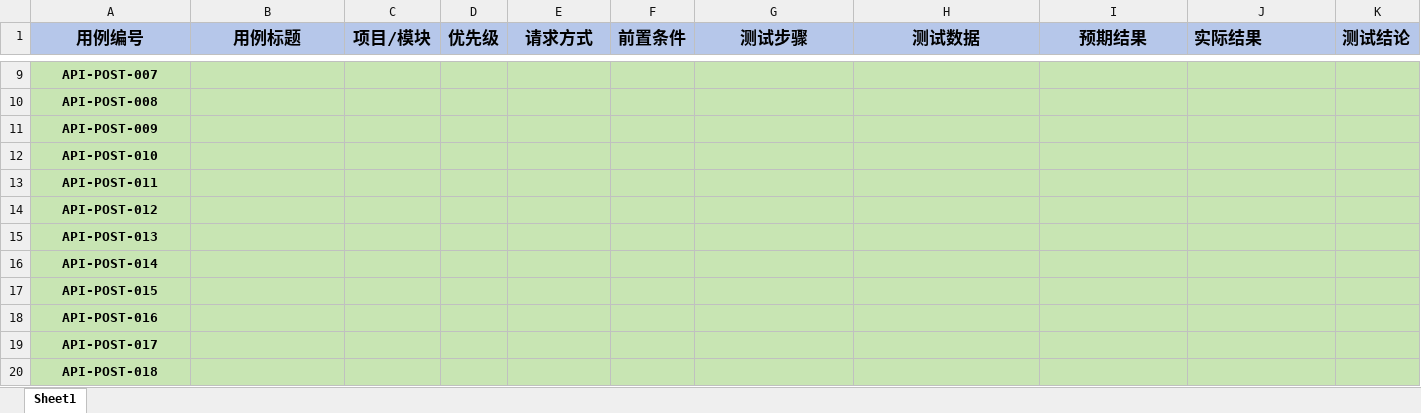
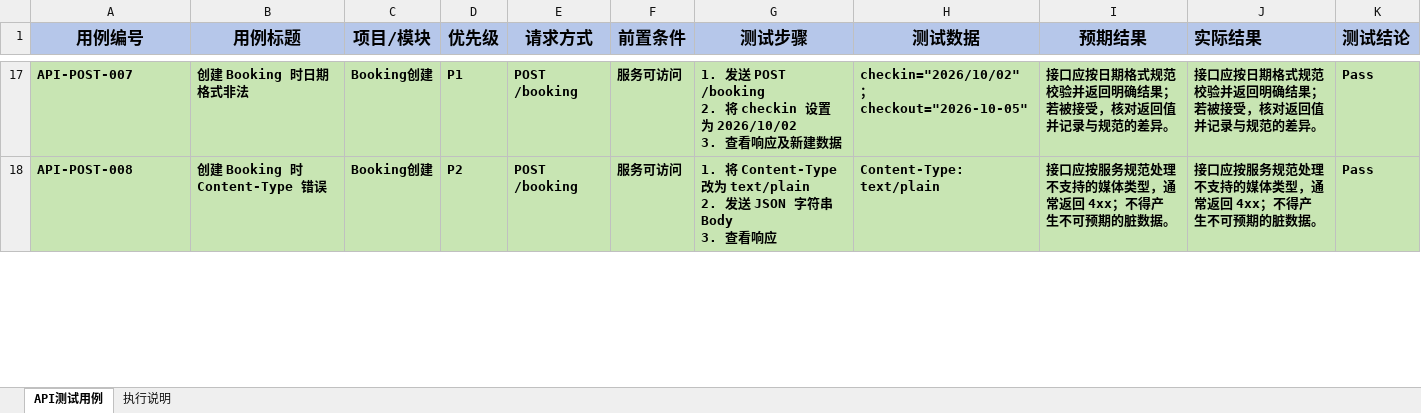
Before and after one commit to E-asy-1/restful-booker-api-testing, an Excel workbook: api测试用例.xlsx, sheet API测试用例, drawn as a sheet; only a part is shown, gaps mark what is left out; values as stored, in another font and other column widths than the file's, no borders; removed rows and columns are numbered as before the commit, all else as after; ↵ is a line break in a cell; the diff covers the shown part only; the diff names each change by its address in the sheet, - before the commit and + after, or states it on an @@ line.

```diff
--- a/api测试用例.xlsx (sheet API测试用例)
+++ b/api测试用例.xlsx (sheet API测试用例)
-sheet tab: Sheet1
+sheet tab: API测试用例
+sheet tab: 执行说明
-A17:A18 alignment: center
+A17:A18 alignment: left
-B17 (用例标题): (empty)
+B17 (用例标题): 创建 Booking 时日期格式非法
-C17:C18 (项目/模块): (empty)
+C17:C18 (项目/模块): Booking创建
-D17 (优先级): (empty)
+D17 (优先级): P1
-E17:E18 (请求方式): (empty)
+E17:E18 (请求方式): POST /booking
-F17:F18 (前置条件): (empty)
+F17:F18 (前置条件): 服务可访问
-G17 (测试步骤): (empty)
+G17 (测试步骤): 1. 发送 POST /booking ↵ 2. 将 checkin 设置为 2026/10/02 ↵ 3. 查看响应及新建数据
-H17 (测试数据): (empty)
+H17 (测试数据): checkin="2026/10/02"；checkout="2026-10-05"
-I17 (预期结果): (empty)
+I17 (预期结果): 接口应按日期格式规范校验并返回明确结果；若被接受，核对返回值并记录与规范的差异。
-J17 (实际结果): (empty)
+J17 (实际结果): 接口应按日期格式规范校验并返回明确结果；若被接受，核对返回值并记录与规范的差异。
-K17:K18 (测试结论): (empty)
+K17:K18 (测试结论): Pass
-B18 (用例标题): (empty)
+B18 (用例标题): 创建 Booking 时 Content-Type 错误
-D18 (优先级): (empty)
+D18 (优先级): P2
-G18 (测试步骤): (empty)
+G18 (测试步骤): 1. 将 Content-Type 改为 text/plain ↵ 2. 发送 JSON 字符串 Body ↵ 3. 查看响应
-H18 (测试数据): (empty)
+H18 (测试数据): Content-Type: text/plain
-I18 (预期结果): (empty)
+I18 (预期结果): 接口应按服务规范处理不支持的媒体类型，通常返回 4xx；不得产生不可预期的脏数据。
-J18 (实际结果): (empty)
+J18 (实际结果): 接口应按服务规范处理不支持的媒体类型，通常返回 4xx；不得产生不可预期的脏数据。
-row 11: API-POST-009
-row 12: API-POST-010
-row 13: API-POST-011
-row 14: API-POST-012
-row 15: API-POST-013
-row 16: API-POST-014
-row 17: API-POST-015
-row 18: API-POST-016
-row 19: API-POST-017
-row 20: API-POST-018
```
Also changed, not shown: 25 added rows, 57 edited cells and cell formats elsewhere in this sheet.
